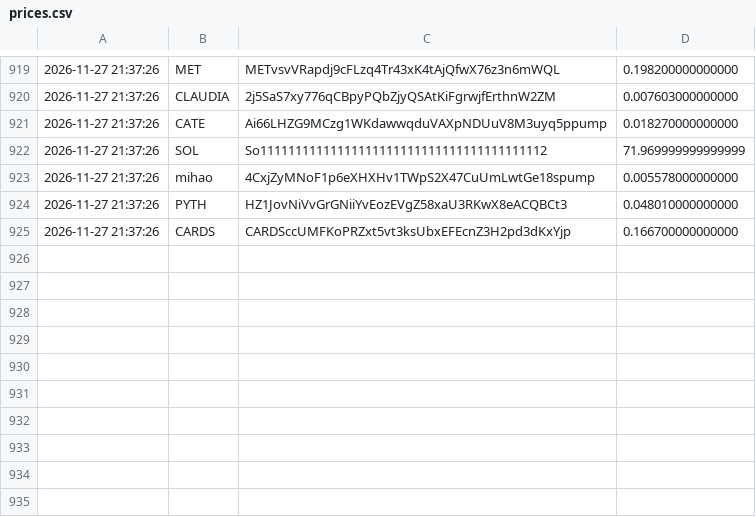
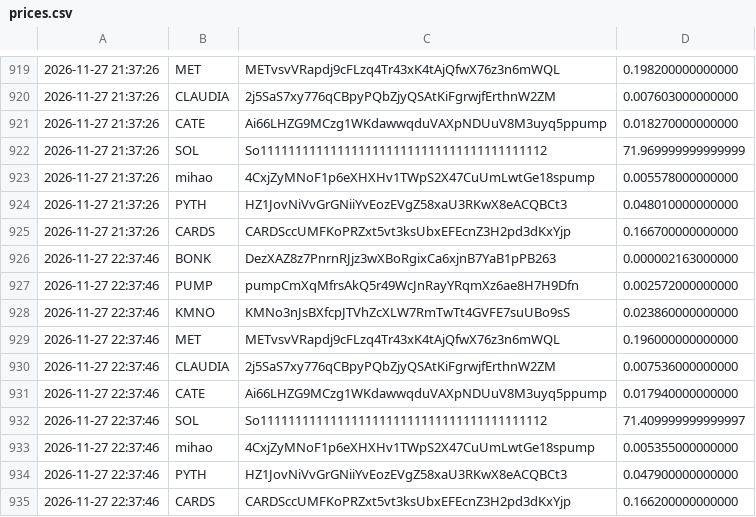
Before and after one commit to christianmaker335/Price-recorder, a CSV file: prices.csv, drawn as a sheet; only a part is shown, gaps mark what is left out.

Commit message:
record prices

```diff
--- a/prices.csv
+++ b/prices.csv
@@ -925 +925,11 @@
 2026-11-27 21:37:26,CARDS,CARDSccUMFKoPRZxt5vt3ksUbxEFEcnZ3H2pd3dKxYjp,0.166700000000000
+2026-11-27 22:37:46,BONK,DezXAZ8z7PnrnRJjz3wXBoRgixCa6xjnB7YaB1pPB263,0.000002163000000
+2026-11-27 22:37:46,PUMP,pumpCmXqMfrsAkQ5r49WcJnRayYRqmXz6ae8H7H9Dfn,0.002572000000000
+2026-11-27 22:37:46,KMNO,KMNo3nJsBXfcpJTVhZcXLW7RmTwTt4GVFE7suUBo9sS,0.023860000000000
+2026-11-27 22:37:46,MET,METvsvVRapdj9cFLzq4Tr43xK4tAjQfwX76z3n6mWQL,0.196000000000000
+2026-11-27 22:37:46,CLAUDIA,2j5SaS7xy776qCBpyPQbZjyQSAtKiFgrwjfErthnW2ZM,0.007536000000000
+2026-11-27 22:37:46,CATE,Ai66LHZG9MCzg1WKdawwqduVAXpNDUuV8M3uyq5ppump,0.017940000000000
+2026-11-27 22:37:46,SOL,So11111111111111111111111111111111111111112,71.409999999999997
+2026-11-27 22:37:46,mihao,4CxjZyMNoF1p6eXHXHv1TWpS2X47CuUmLwtGe18spump,0.005355000000000
+2026-11-27 22:37:46,PYTH,HZ1JovNiVvGrGNiiYvEozEVgZ58xaU3RKwX8eACQBCt3,0.047900000000000
+2026-11-27 22:37:46,CARDS,CARDSccUMFKoPRZxt5vt3ksUbxEFEcnZ3H2pd3dKxYjp,0.166200000000000
```
Also changed, not shown: 1 other file.
